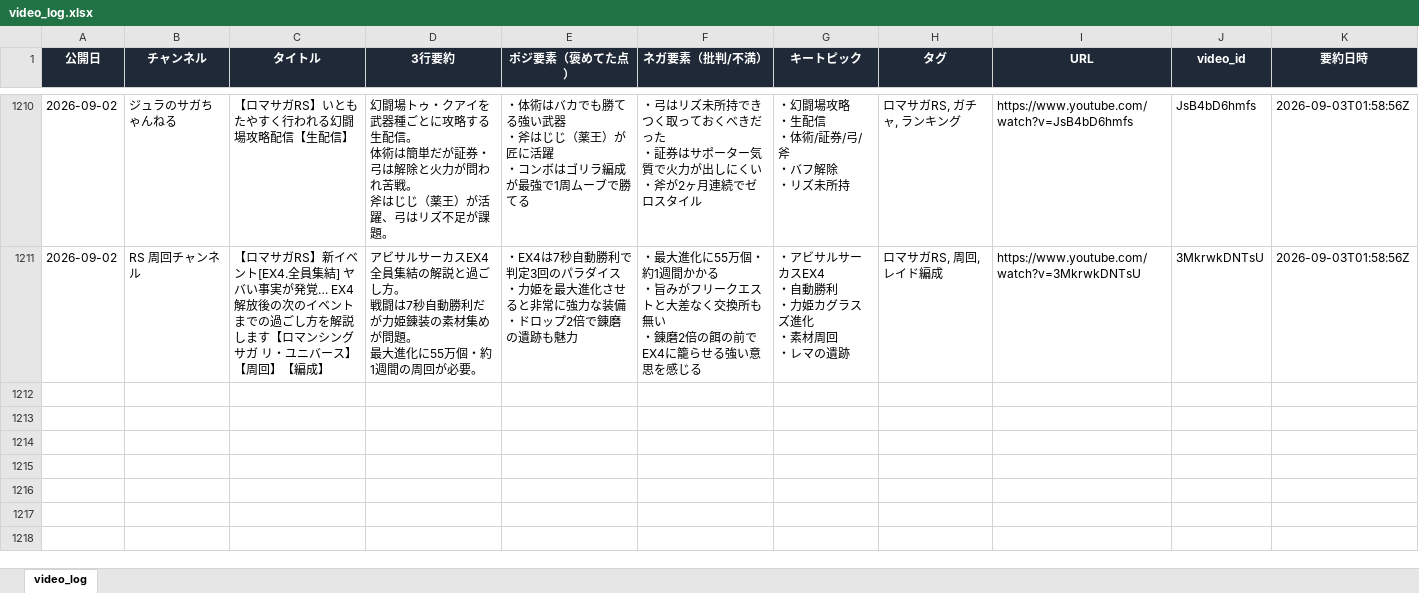
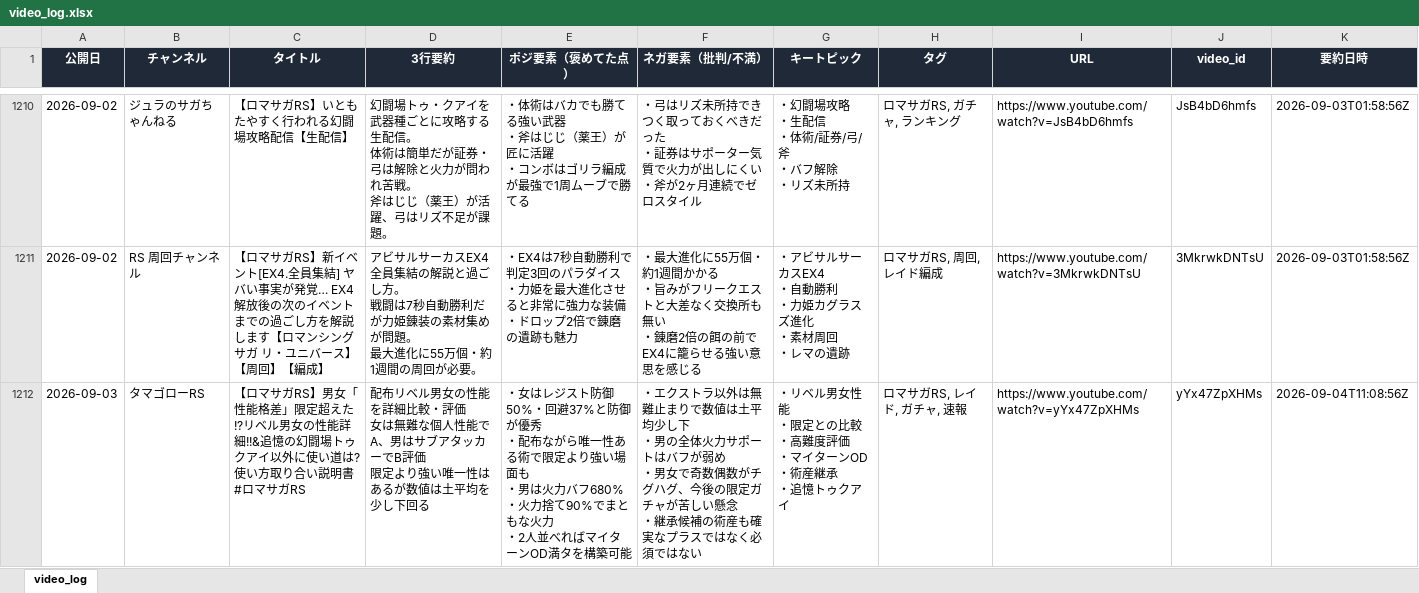
Before and after one commit to norimichitakesue2/youtube-summary, an Excel workbook: video_log.xlsx, sheet video_log, drawn as a sheet; only a part is shown, gaps mark what is left out; values as stored, in another font and other column widths than the file's, no borders; ↵ is a line break in a cell; the diff covers the shown part only; the diff names each change by its address in the sheet, - before the commit and + after, or states it on an @@ line.

```diff
--- a/video_log.xlsx (sheet video_log)
+++ b/video_log.xlsx (sheet video_log)
+row 1212: 2026-09-03 | タマゴローRS | 【ロマサガRS】男女「性能格差」限定超えた!?リベル男女の性能詳細!!&追憶の幻闘場トゥクアイ以外に使い道は?使い方取り合い説明書 #ロマサガRS | 配布リベル男女の性能を詳細比較・評価 ↵ 女は無難な個人性能でA、男はサブアタッカーでB評価 ↵ 限定より強い唯一性はあるが数値は土平均を少し下回る | ・女はレジスト防御50%・回避37%と防御が優秀 ↵ ・配布ながら唯一性ある術で限定より強い場面も ↵ ・男は火力バフ680%・火力捨て90%でまともな火力 ↵ ・2人並べればマイターンOD満タを構築可能 | ・エクストラ以外は無難止まりで数値は土平均少し下 ↵ ・男の全体火力サポートはバフが弱め ↵ ・男女で奇数偶数がチグハグ、今後の限定ガチャが苦しい懸念 ↵ ・継承候補の術産も確実なプラスではなく必須ではない | ・リベル男女性能 ↵ ・限定との比較 ↵ ・高難度評価 ↵ ・マイターンOD ↵ ・術産継承 ↵ ・追憶トゥクアイ | ロマサガRS, レイド, ガチャ, 速報 | https://www.youtube.com/watch?v=yYx47ZpXHMs | yYx47ZpXHMs | 2026-09-04T11:08:56Z
```
Also changed, not shown: 1 added row elsewhere in this sheet, tweets_log.xlsx, 4 other files.
